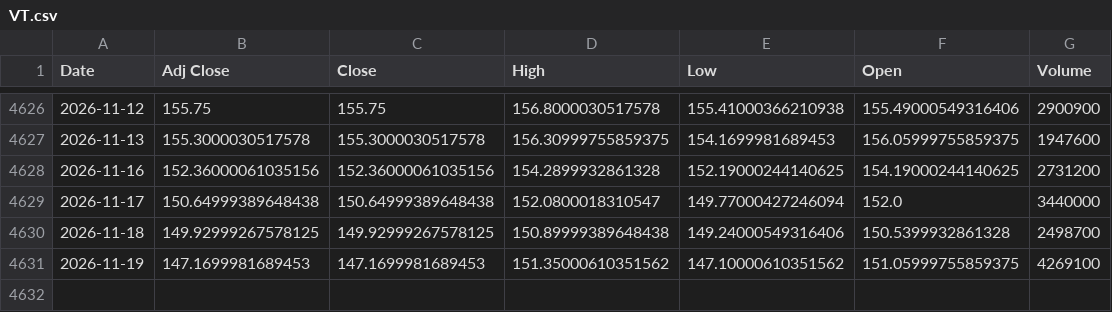
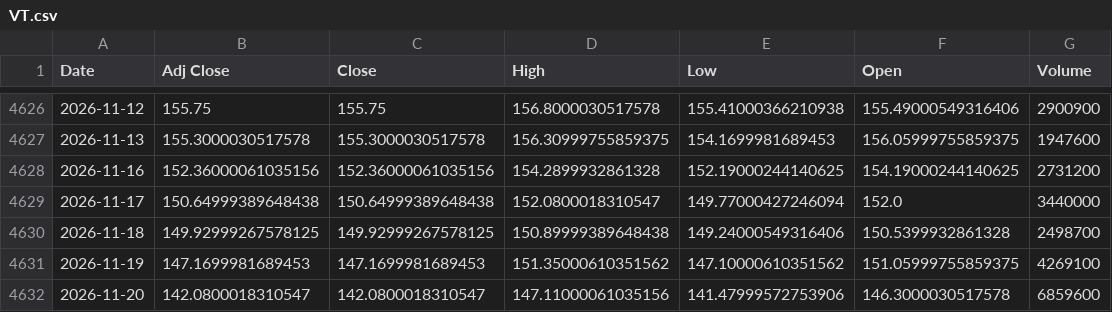
Before and after one commit to cedricmasset98/vt, a CSV file: data/VT.csv, drawn as a sheet; only a part is shown, gaps mark what is left out.

```diff
--- a/data/VT.csv
+++ b/data/VT.csv
@@ -4631 +4631,2 @@ Date,Adj Close,Close,High,Low,Open,Volume
 2026-11-19,147.1699981689453,147.1699981689453,151.35000610351562,147.10000610351562,151.05999755859375,4269100
+2026-11-20,142.0800018310547,142.0800018310547,147.11000061035156,141.47999572753906,146.3000030517578,6859600
```
Also changed, not shown: data/CHFX.csv, docs/data/CHFX.csv, 27 other files.
